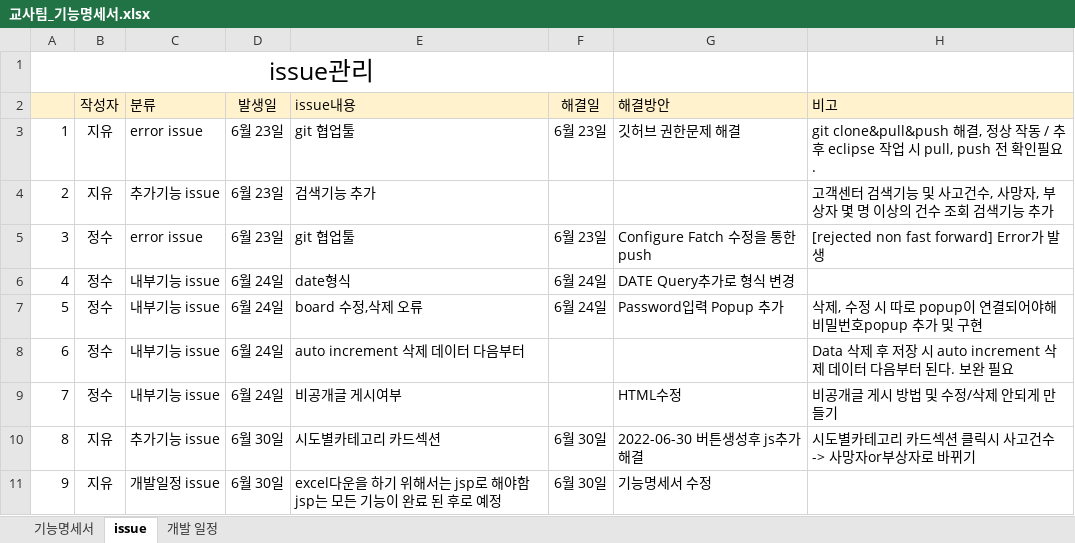
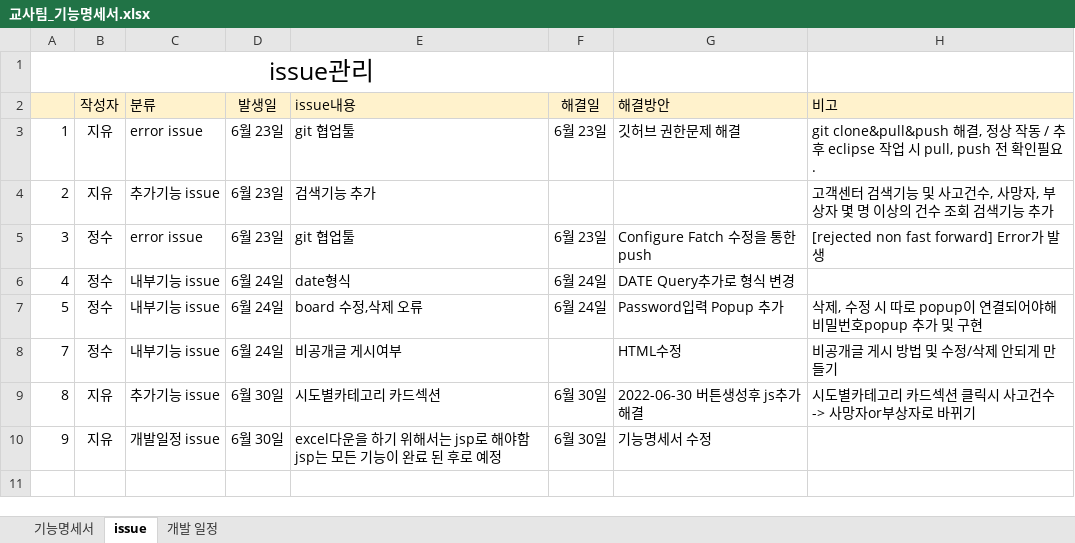
Before and after one commit to Traffic-Accident-Analysis-Project/VIEW, an Excel workbook: 교사팀_기능명세서.xlsx, sheet issue, drawn as a sheet; values as stored, in another font and other column widths than the file's, no borders; the diff names each change by its address in the sheet, - before the commit and + after, or states it on an @@ line.

```diff
--- a/교사팀_기능명세서.xlsx (sheet issue)
+++ b/교사팀_기능명세서.xlsx (sheet issue)
-row 8: 6 | 정수 | 내부기능 issue | 6월 24일 | auto increment 삭제 데이터 다음부터 |  |  | Data 삭제 후 저장 시 auto increment 삭제 데이터 다음부터 된다. 보완 필요
```
Also changed, not shown: sheet 기능명세서, charts or pictures.
